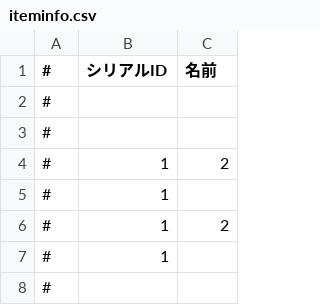
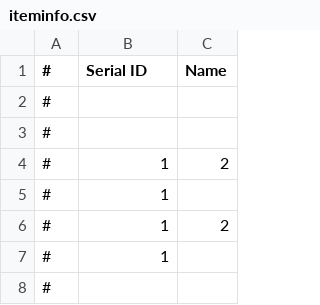
Before and after one commit to necromancyonline/necromancy-client, a CSV file: eng_required_files/data/settings/iteminfo.csv, drawn as a sheet; only a part is shown; the diff names each change by its address in the sheet, - before the commit and + after, or states it on an @@ line.

```diff
--- a/eng_required_files/data/settings/iteminfo.csv
+++ b/eng_required_files/data/settings/iteminfo.csv
-B1: シリアルID
+B1: Serial ID
-C1: 名前
+C1: Name
```
Also changed, not shown: eng_required_files/data/settings/iteminfo2.csv, 1 other file.
